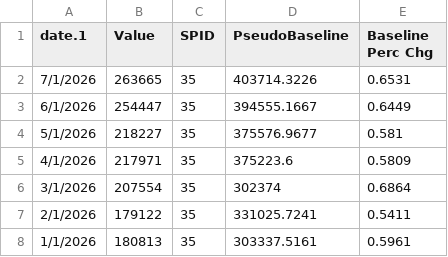
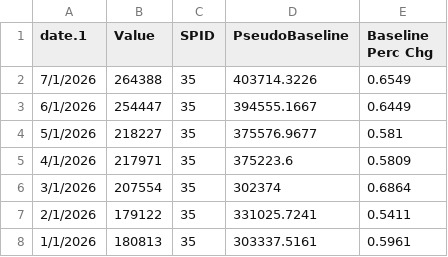
Before and after one commit to NYCMayorOps/NYCSTAT-EWD-StreetEasy, a CSV file: data/timessquare_pedestrian.csv, drawn as a sheet; only a part is shown.

```diff
--- a/data/timessquare_pedestrian.csv
+++ b/data/timessquare_pedestrian.csv
@@ -1,3 +1,3 @@
 date.1,Value,SPID,PseudoBaseline,Baseline Perc Chg
-7/1/2026,263665,35,403714.3226,0.6531
+7/1/2026,264388,35,403714.3226,0.6549
 6/1/2026,254447,35,394555.1667,0.6449
```
